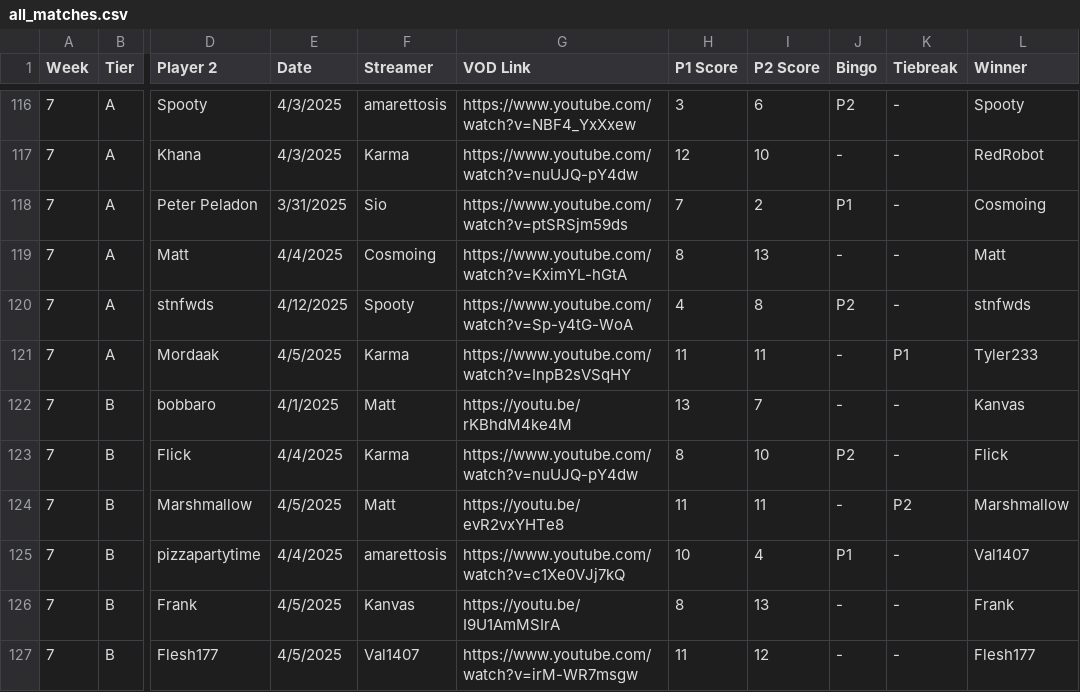
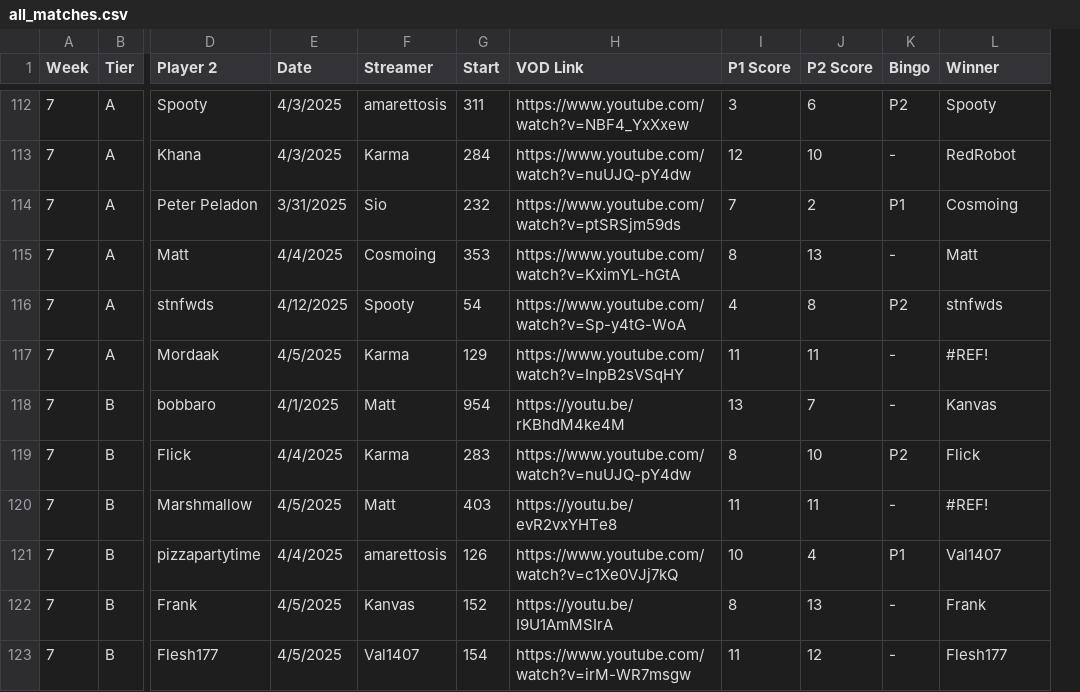
Before and after one commit to ufo50bingo/ufo50bingocv, a CSV file: all_matches.csv, drawn as a sheet; only a part is shown, gaps mark what is left out; removed rows and columns are numbered as before the commit, all else as after; the diff covers the shown part only; the diff names each change by its address in the sheet, - before the commit and + after, or states it on an @@ line.

Commit message:
add start times and clean up a bit

```diff
--- a/all_matches.csv
+++ b/all_matches.csv
+column G (Start), rows 112-123: 311 | 284 | 232 | 353 | 54 | 129 | 954 | 283 | 403 | 126 | 152 | 154
-column K (Tiebreak), rows 116-127: - | - | - | - | - | P1 | - | - | P2 | - | - | -
-L117 (Winner): Tyler233
+L117 (Winner): #REF!
-L120 (Winner): Marshmallow
+L120 (Winner): #REF!
```
Also changed, not shown: 1 added row, 4 removed rows and 8 edited cells elsewhere in this file, 1 other file.
